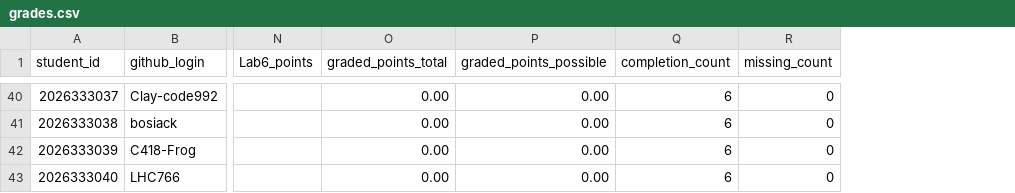
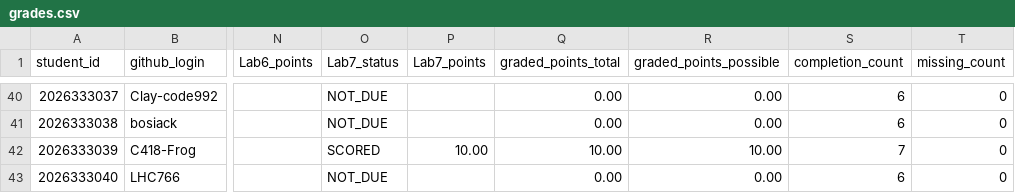
Before and after one commit to LiuXiYing/OperatingSystem, a CSV file: reports/grades.csv, drawn as a sheet; only a part is shown, gaps mark what is left out; addresses are those after the commit; the diff covers the shown part only; the diff names each change by its address in the sheet, - before the commit and + after, or states it on an @@ line.

```diff
--- a/reports/grades.csv
+++ b/reports/grades.csv
+column O (Lab7_status), rows 40-43: NOT_DUE | NOT_DUE | SCORED | NOT_DUE
+column P (Lab7_points), row 42: 10.00
-Q42 (graded_points_total): 0.00
+Q42 (graded_points_total): 10.00
-R42 (graded_points_possible): 0.00
+R42 (graded_points_possible): 10.00
-S42 (completion_count): 6
+S42 (completion_count): 7
```
Also changed, not shown: 25 edited cells elsewhere in this file.
